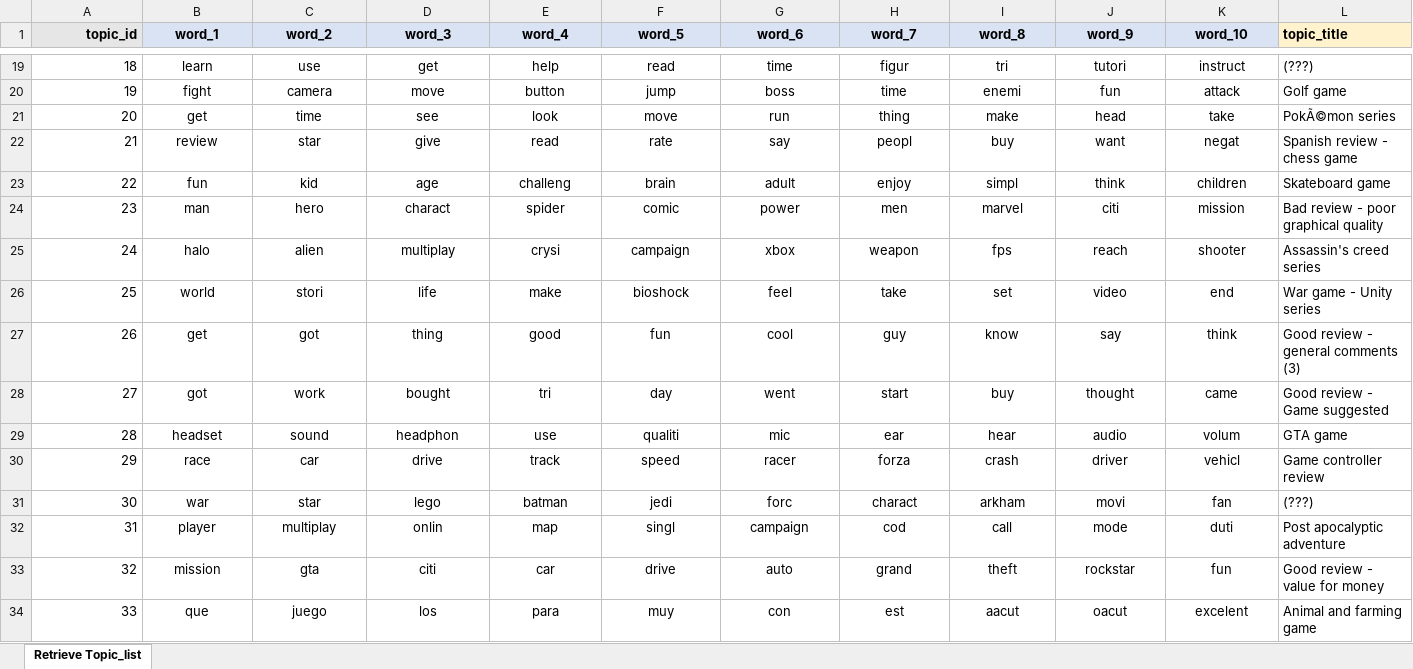
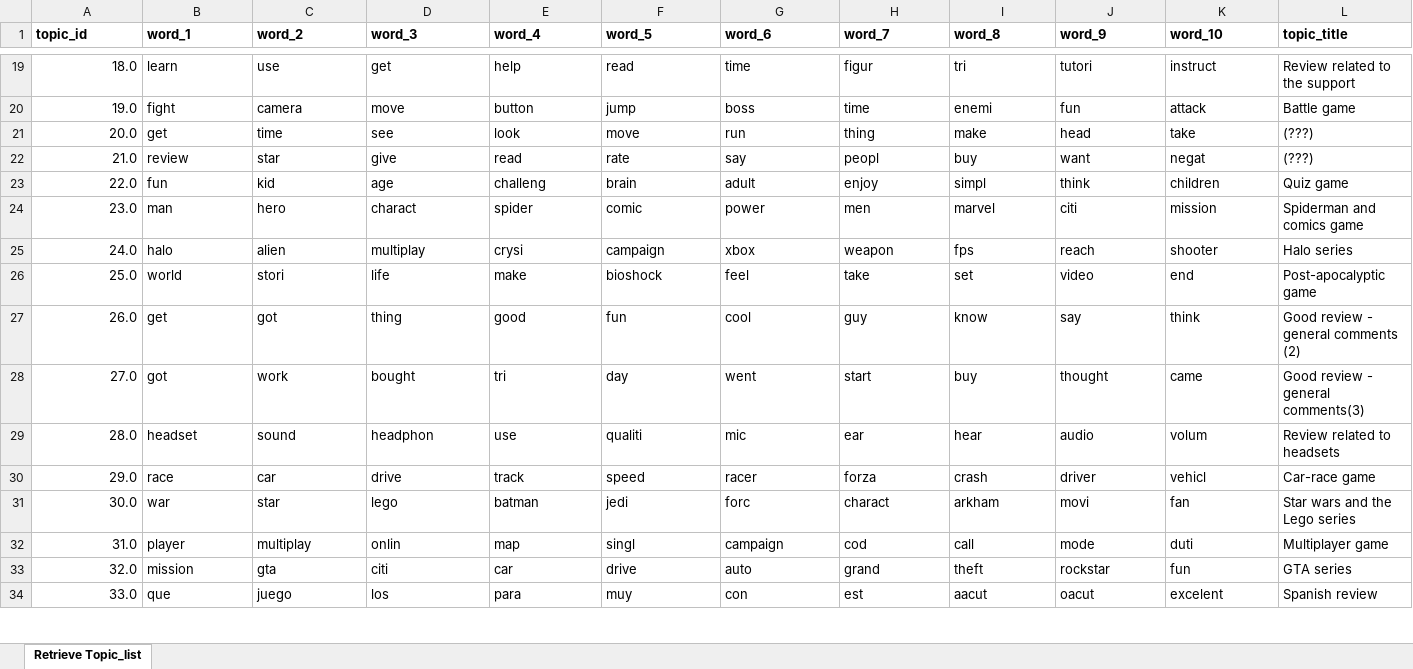
Before and after one commit to g002alghisi/PA_assignment_2, an Excel workbook: RapidMiner_repo/Results/topic_list.xlsx, sheet Retrieve Topic_list, drawn as a sheet; only a part is shown, gaps mark what is left out; values as stored, in another font and other column widths than the file's, no borders; the diff covers the shown part only; the diff names each change by its address in the sheet, - before the commit and + after, or states it on an @@ line.

```diff
--- a/RapidMiner_repo/Results/topic_list.xlsx (sheet Retrieve Topic_list)
+++ b/RapidMiner_repo/Results/topic_list.xlsx (sheet Retrieve Topic_list)
@@ A1 fill: #E7E6E6 → none, alignment: right → left @@
-B1:K34 alignment: center
+B1:K34 alignment: left
-B1:K1 fill: #DAE3F3
+B1:K1 fill: none
-L1 fill: #FFF2CC
+L1 fill: none
-A19 (topic_id): 18
+A19 (topic_id): 18.0
-L19 (topic_title): (???)
+L19 (topic_title): Review related to the support
-A20 (topic_id): 19
+A20 (topic_id): 19.0
-L20 (topic_title): Golf game
+L20 (topic_title): Battle game
-A21 (topic_id): 20
+A21 (topic_id): 20.0
-L21 (topic_title): PokÃ©mon series
+L21 (topic_title): (???)
-A22 (topic_id): 21
+A22 (topic_id): 21.0
-L22 (topic_title): Spanish review - chess game
+L22 (topic_title): (???)
-A23 (topic_id): 22
+A23 (topic_id): 22.0
-L23 (topic_title): Skateboard game
+L23 (topic_title): Quiz game
-A24 (topic_id): 23
+A24 (topic_id): 23.0
-L24 (topic_title): Bad review - poor graphical quality
+L24 (topic_title): Spiderman and comics game
-A25 (topic_id): 24
+A25 (topic_id): 24.0
-L25 (topic_title): Assassin's creed series
+L25 (topic_title): Halo series
-A26 (topic_id): 25
+A26 (topic_id): 25.0
-L26 (topic_title): War game - Unity series
+L26 (topic_title): Post-apocalyptic game
-A27 (topic_id): 26
+A27 (topic_id): 26.0
-L27 (topic_title): Good review - general comments (3)
+L27 (topic_title): Good review - general comments (2)
-A28 (topic_id): 27
+A28 (topic_id): 27.0
-L28 (topic_title): Good review - Game suggested
+L28 (topic_title): Good review - general comments(3)
-A29 (topic_id): 28
+A29 (topic_id): 28.0
-L29 (topic_title): GTA game
+L29 (topic_title): Review related to headsets
-A30 (topic_id): 29
+A30 (topic_id): 29.0
-L30 (topic_title): Game controller review
+L30 (topic_title): Car-race game
-A31 (topic_id): 30
+A31 (topic_id): 30.0
-L31 (topic_title): (???)
+L31 (topic_title): Star wars and the Lego series
-A32 (topic_id): 31
+A32 (topic_id): 31.0
-L32 (topic_title): Post apocalyptic adventure
+L32 (topic_title): Multiplayer game
-A33 (topic_id): 32
+A33 (topic_id): 32.0
-L33 (topic_title): Good review - value for money
+L33 (topic_title): GTA series
-A34 (topic_id): 33
+A34 (topic_id): 33.0
-L34 (topic_title): Animal and farming game
+L34 (topic_title): Spanish review
```
Also changed, not shown: 161 edited cells and cell formats elsewhere in this sheet, RapidMiner_repo/Results/attribute_weigths.xlsx, RapidMiner_repo/Results/attribute_weigths_processed.xlsx, 18 other files.
